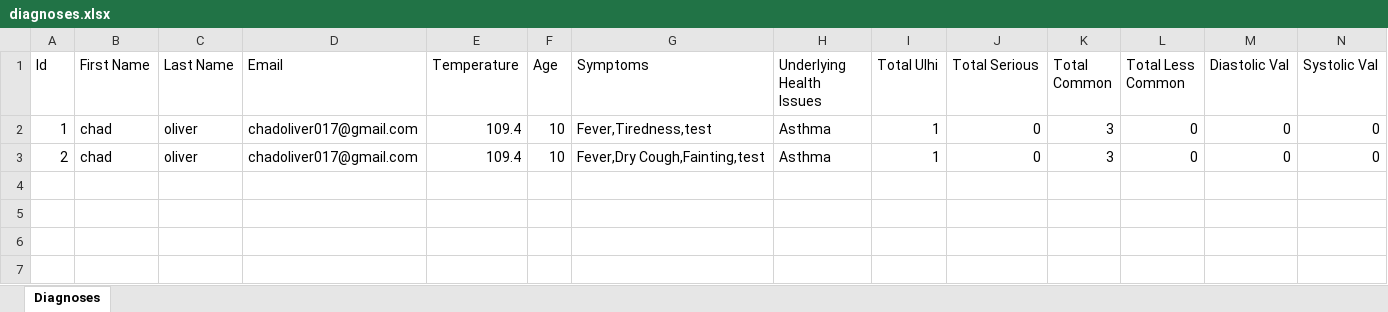
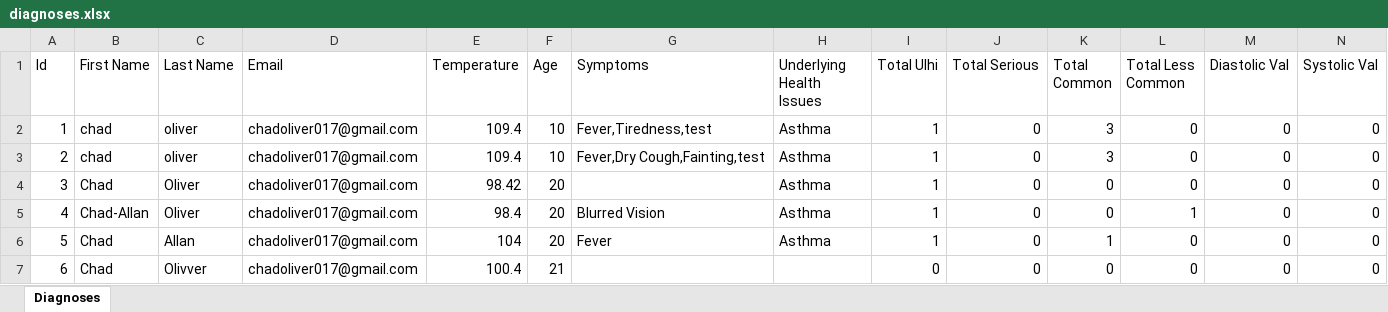
Before and after one commit to chado876/AI-COVID-19-Expert-System, an Excel workbook: data/diagnoses.xlsx, sheet Diagnoses, drawn as a sheet; only a part is shown; values as stored, in another font and other column widths than the file's, no borders; rows hold the shown columns only; the diff names each change by its address in the sheet, - before the commit and + after, or states it on an @@ line.

```diff
--- a/data/diagnoses.xlsx (sheet Diagnoses)
+++ b/data/diagnoses.xlsx (sheet Diagnoses)
+row 4: 3 | Chad | Oliver | chadoliver017@gmail.com | 98.42 | 20 |  | Asthma | 1 | 0 | 0 | 0 | 0 | 0
+row 5: 4 | Chad-Allan | Oliver | chadoliver017@gmail.com | 98.4 | 20 | Blurred Vision | Asthma | 1 | 0 | 0 | 1 | 0 | 0
+row 6: 5 | Chad | Allan | chadoliver017@gmail.com | 104 | 20 | Fever | Asthma | 1 | 0 | 1 | 0 | 0 | 0
+row 7: 6 | Chad | Olivver | chadoliver017@gmail.com | 100.4 | 21 |  |  | 0 | 0 | 0 | 0 | 0 | 0
```
Also changed, not shown: 3 other files.
